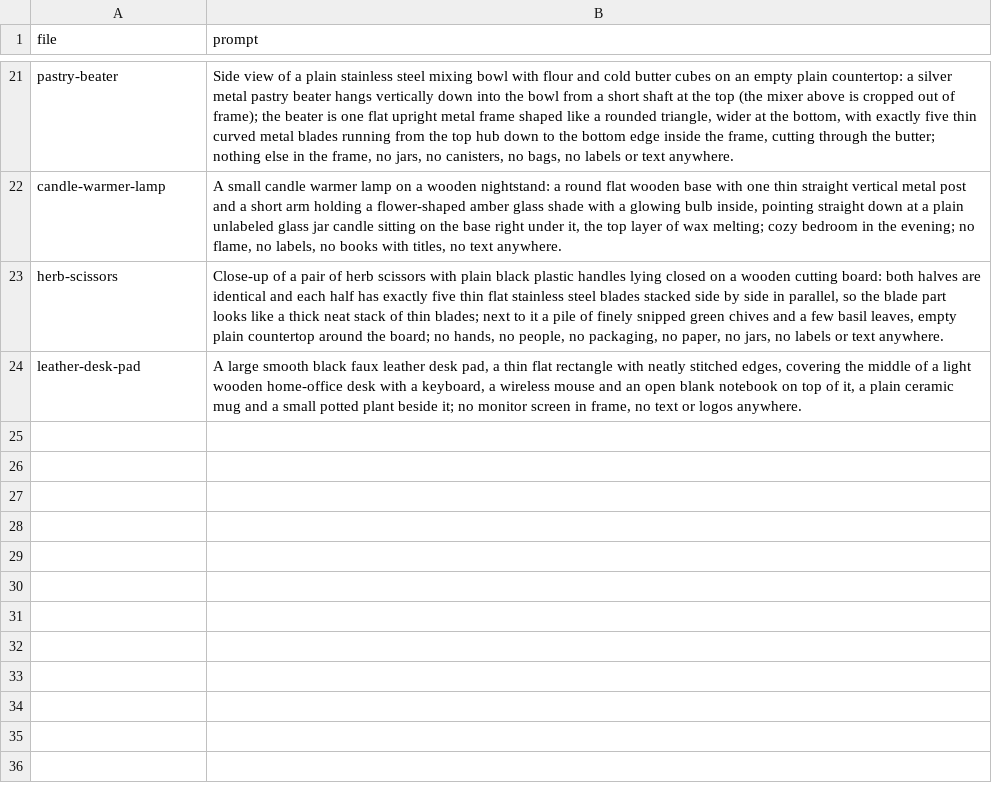
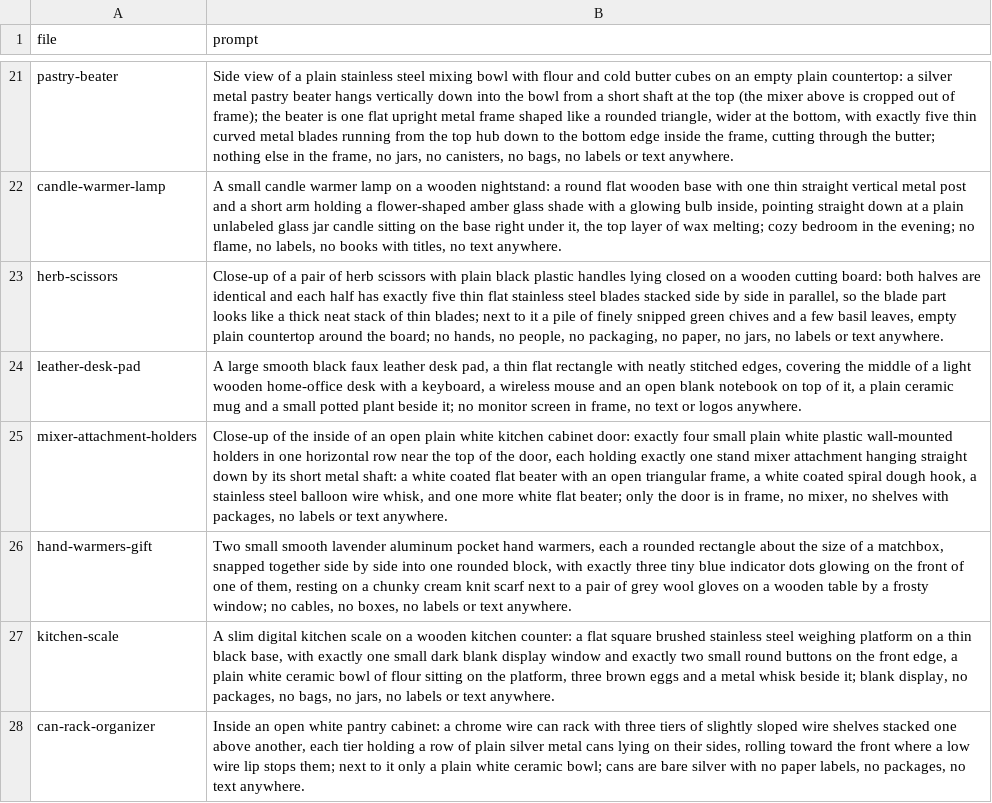
Before and after one commit to juangranero2003-design/nicefinds, a CSV file: products/prompts.csv, drawn as a sheet; only a part is shown, gaps mark what is left out; the diff names each change by its address in the sheet, - before the commit and + after, or states it on an @@ line.

```diff
--- a/products/prompts.csv
+++ b/products/prompts.csv
+row 25: mixer-attachment-holders | Close-up of the inside of an open plain white kitchen cabinet door: exactly four small plain white plastic wall-mounted holders in one horizontal row near the top of the door, each holding exactly one stand mixer attachment hanging straight down by its short metal shaft: a white coated flat beater with an open triangular frame, a white coated spiral dough hook, a stainless steel balloon wire whisk, and one more white flat beater; only the door is in frame, no mixer, no shelves with packages, no labels or text anywhere.
+row 26: hand-warmers-gift | Two small smooth lavender aluminum pocket hand warmers, each a rounded rectangle about the size of a matchbox, snapped together side by side into one rounded block, with exactly three tiny blue indicator dots glowing on the front of one of them, resting on a chunky cream knit scarf next to a pair of grey wool gloves on a wooden table by a frosty window; no cables, no boxes, no labels or text anywhere.
+row 27: kitchen-scale | A slim digital kitchen scale on a wooden kitchen counter: a flat square brushed stainless steel weighing platform on a thin black base, with exactly one small dark blank display window and exactly two small round buttons on the front edge, a plain white ceramic bowl of flour sitting on the platform, three brown eggs and a metal whisk beside it; blank display, no packages, no bags, no jars, no labels or text anywhere.
+row 28: can-rack-organizer | Inside an open white pantry cabinet: a chrome wire can rack with three tiers of slightly sloped wire shelves stacked one above another, each tier holding a row of plain silver metal cans lying on their sides, rolling toward the front where a low wire lip stops them; next to it only a plain white ceramic bowl; cans are bare silver with no paper labels, no packages, no text anywhere.
```
Also changed, not shown: pins/log.csv, 5 other files.
